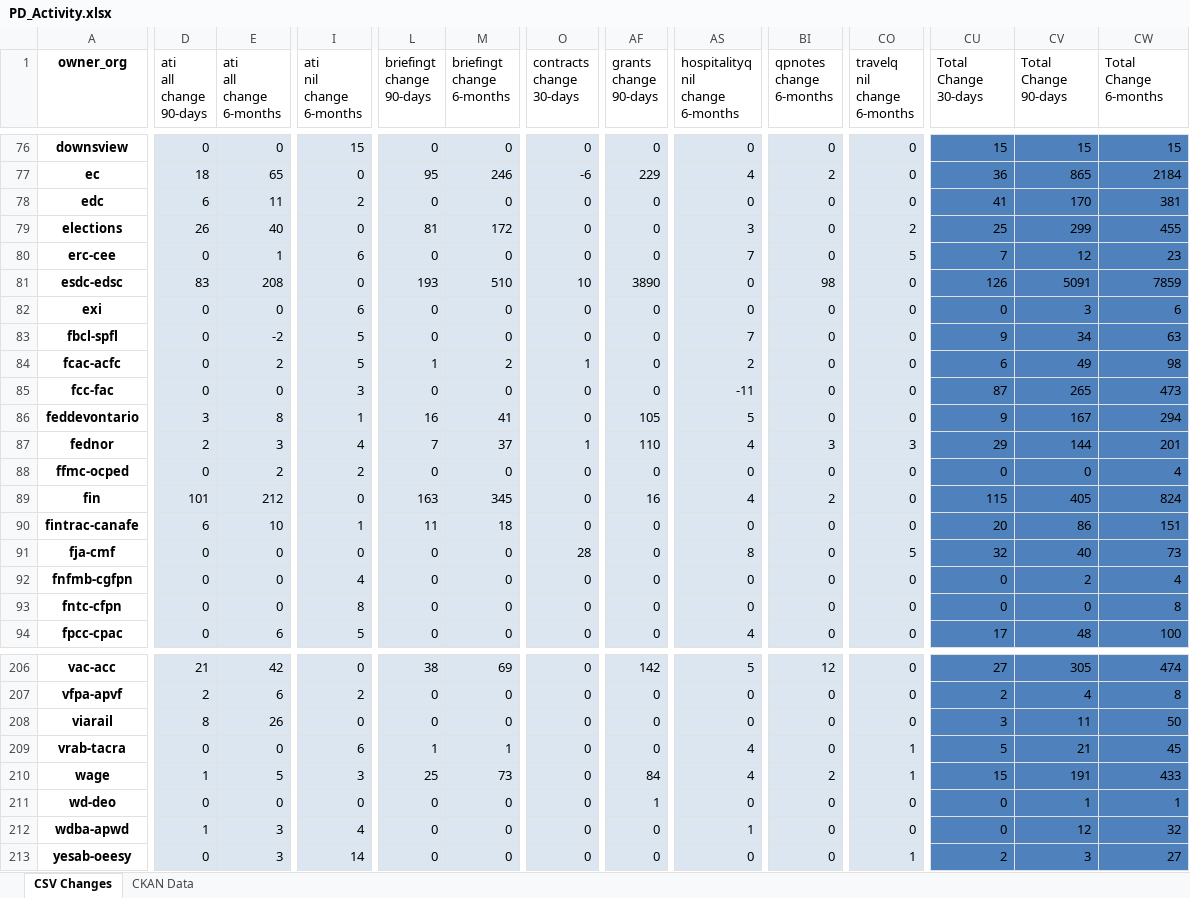
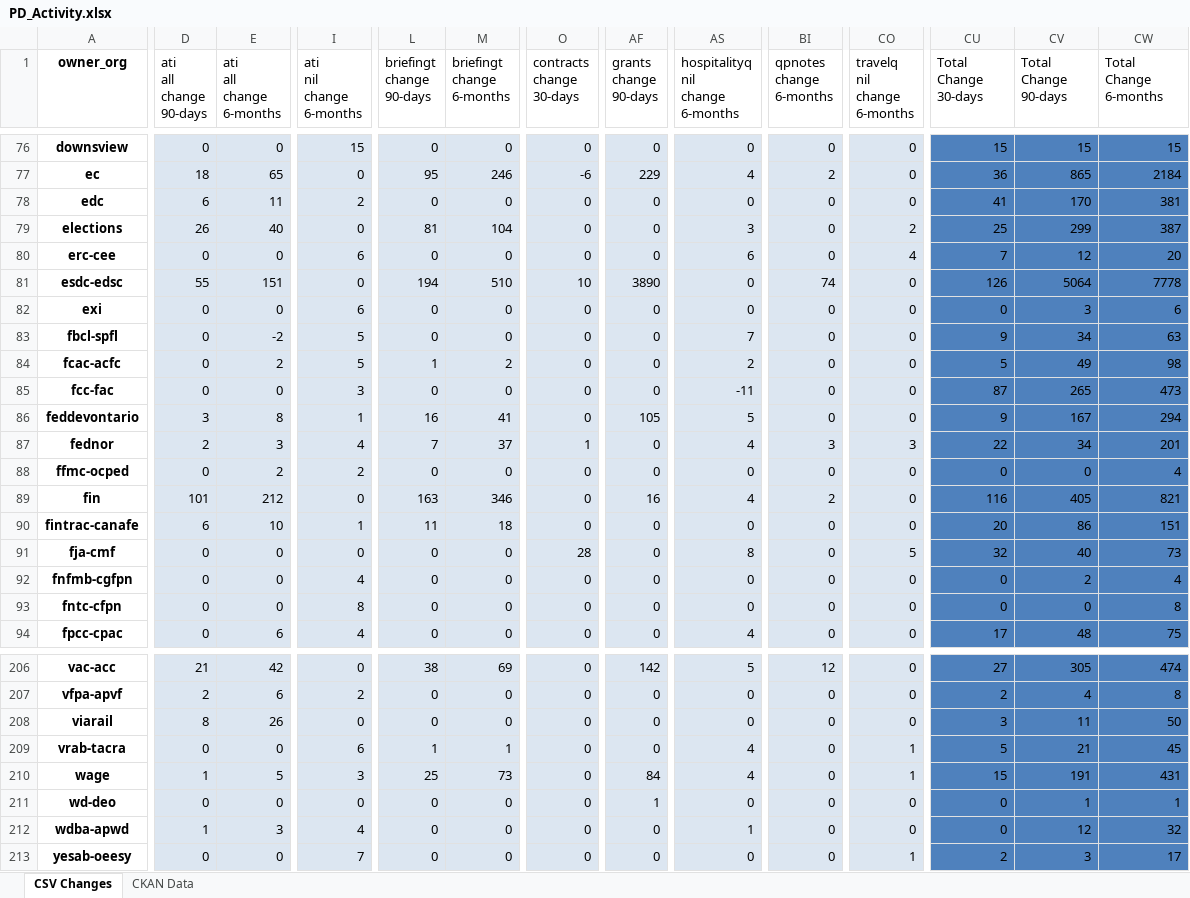
Before and after one commit to PatLittle/analytics-corporate-reporting, an Excel workbook: PD_CHANGES_RPT/PD_Activity.xlsx, sheet CSV Changes, drawn as a sheet; only a part is shown, gaps mark what is left out; values as stored, in another font and other column widths than the file's, no borders; the diff covers the shown part only; the diff names each change by its address in the sheet, - before the commit and + after, or states it on an @@ line.

```diff
--- a/PD_CHANGES_RPT/PD_Activity.xlsx (sheet CSV Changes)
+++ b/PD_CHANGES_RPT/PD_Activity.xlsx (sheet CSV Changes)
-M79 (briefingt change 6-months): 172
+M79 (briefingt change 6-months): 104
-CW79 (Total Change 6-months): 455
+CW79 (Total Change 6-months): 387
-E80 (ati all change 6-months): 1
+E80 (ati all change 6-months): 0
-AS80 (hospitalityq nil change 6-months): 7
+AS80 (hospitalityq nil change 6-months): 6
-CO80 (travelq nil change 6-months): 5
+CO80 (travelq nil change 6-months): 4
-CW80 (Total Change 6-months): 23
+CW80 (Total Change 6-months): 20
-D81 (ati all change 90-days): 83
+D81 (ati all change 90-days): 55
-E81 (ati all change 6-months): 208
+E81 (ati all change 6-months): 151
-L81 (briefingt change 90-days): 193
+L81 (briefingt change 90-days): 194
-BI81 (qpnotes change 6-months): 98
+BI81 (qpnotes change 6-months): 74
-CV81 (Total Change 90-days): 5091
+CV81 (Total Change 90-days): 5064
-CW81 (Total Change 6-months): 7859
+CW81 (Total Change 6-months): 7778
-O84 (contracts change 30-days): 1
+O84 (contracts change 30-days): 0
-CU84 (Total Change 30-days): 6
+CU84 (Total Change 30-days): 5
-AF87 (grants change 90-days): 110
+AF87 (grants change 90-days): 0
-CU87 (Total Change 30-days): 29
+CU87 (Total Change 30-days): 22
-CV87 (Total Change 90-days): 144
+CV87 (Total Change 90-days): 34
-M89 (briefingt change 6-months): 345
+M89 (briefingt change 6-months): 346
-CU89 (Total Change 30-days): 115
+CU89 (Total Change 30-days): 116
-CW89 (Total Change 6-months): 824
+CW89 (Total Change 6-months): 821
-I94 (ati nil change 6-months): 5
+I94 (ati nil change 6-months): 4
-CW94 (Total Change 6-months): 100
+CW94 (Total Change 6-months): 75
-BI210 (qpnotes change 6-months): 2
+BI210 (qpnotes change 6-months): 0
-CW210 (Total Change 6-months): 433
+CW210 (Total Change 6-months): 431
-E213 (ati all change 6-months): 3
+E213 (ati all change 6-months): 0
-I213 (ati nil change 6-months): 14
+I213 (ati nil change 6-months): 7
-CW213 (Total Change 6-months): 27
+CW213 (Total Change 6-months): 17
```
Also changed, not shown: 147 edited cells elsewhere in this sheet, sheet CKAN Data, 2 other files.
